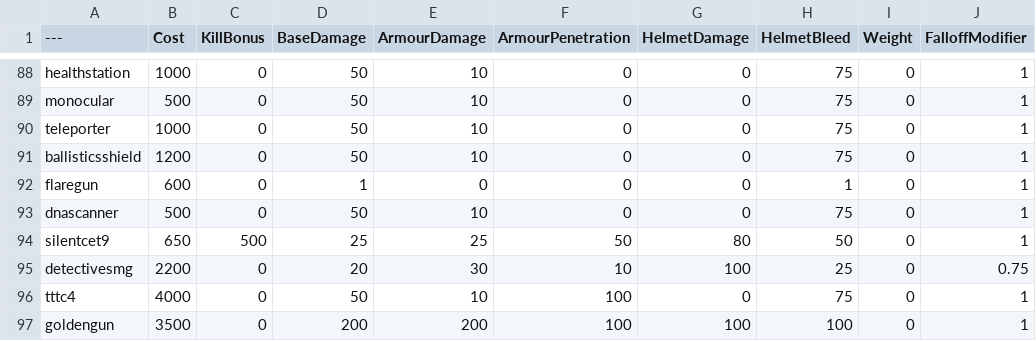
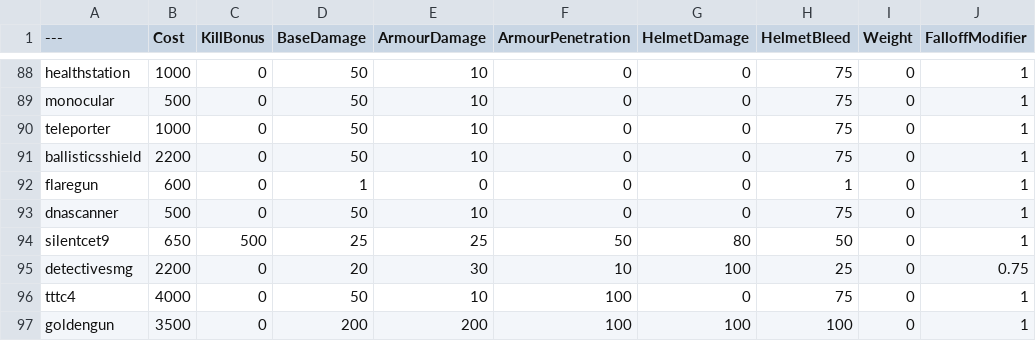
Before and after one commit to swqsldz/BalancingTable, a CSV file: BalancingTable.csv, drawn as a sheet; only a part is shown, gaps mark what is left out; the diff covers the shown part only; the diff names each change by its address in the sheet, - before the commit and + after, or states it on an @@ line.

```diff
--- a/BalancingTable.csv
+++ b/BalancingTable.csv
-B91 (Cost): 1200
+B91 (Cost): 2200
```
Also changed, not shown: 3 added rows and 22 edited cells elsewhere in this file.
